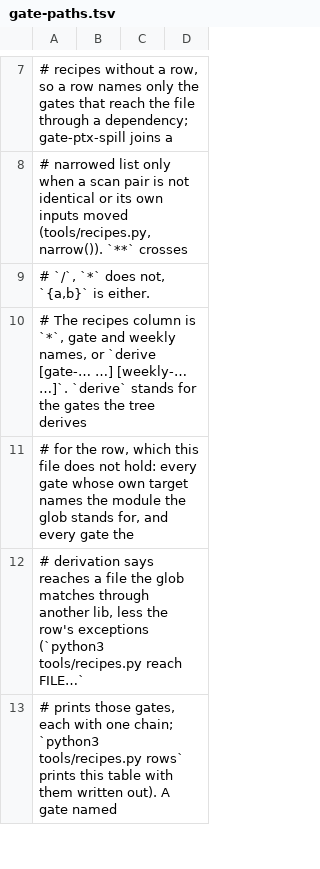
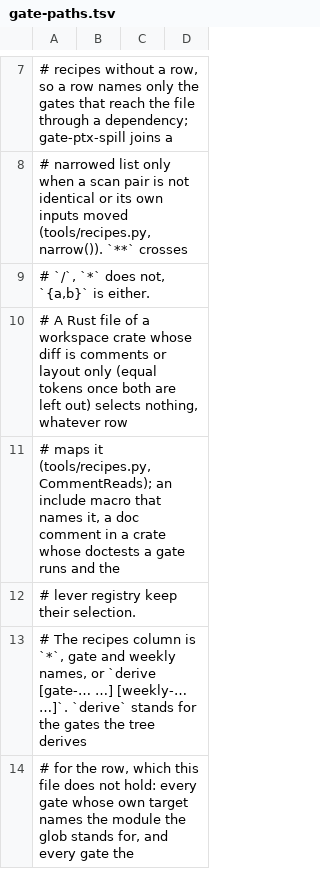
Before and after one commit to juliankang4/bloomery, a TSV file: tools/gate-paths.tsv, drawn as a sheet; only a part is shown, gaps mark what is left out; the shorter side is filled out with more unchanged rows; the diff names each change by its address in the sheet, - before the commit and + after, or states it on an @@ line.

```diff
--- a/tools/gate-paths.tsv
+++ b/tools/gate-paths.tsv
+row 10: # A Rust file of a workspace crate whose diff is comments or layout only (equal tokens once both are left out) selects nothing, whatever row
+row 11: # maps it (tools/recipes.py, CommentReads); an include macro that names it, a doc comment in a crate whose doctests a gate runs and the
+row 12: # lever registry keep their selection.
```
Also changed, not shown: 2 other files.
